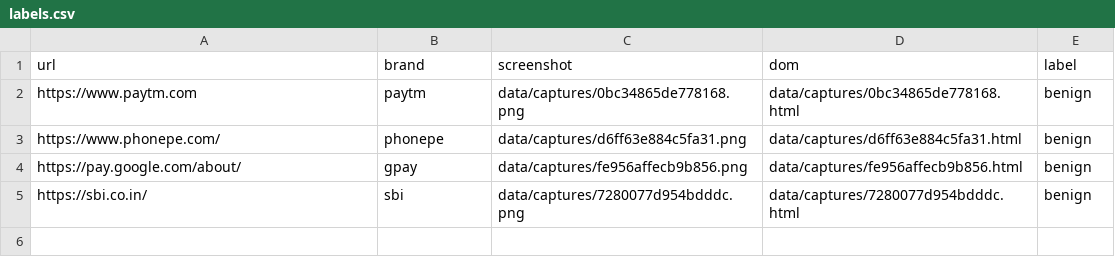
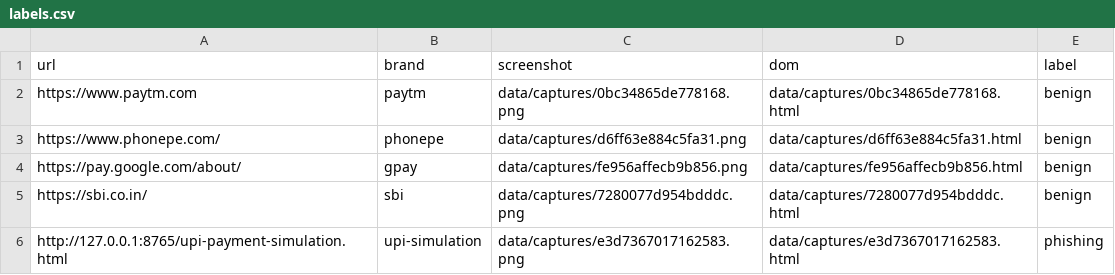
Before and after one commit to Rajnish09G/upi-shield, a CSV file: data/labels.csv, drawn as a sheet; the diff names each change by its address in the sheet, - before the commit and + after, or states it on an @@ line.

```diff
--- a/data/labels.csv
+++ b/data/labels.csv
+row 6: http://127.0.0.1:8765/upi-payment-simulation.html | upi-simulation | data/captures/e3d7367017162583.png | data/captures/e3d7367017162583.html | phishing
```
Also changed, not shown: 2 other files.
